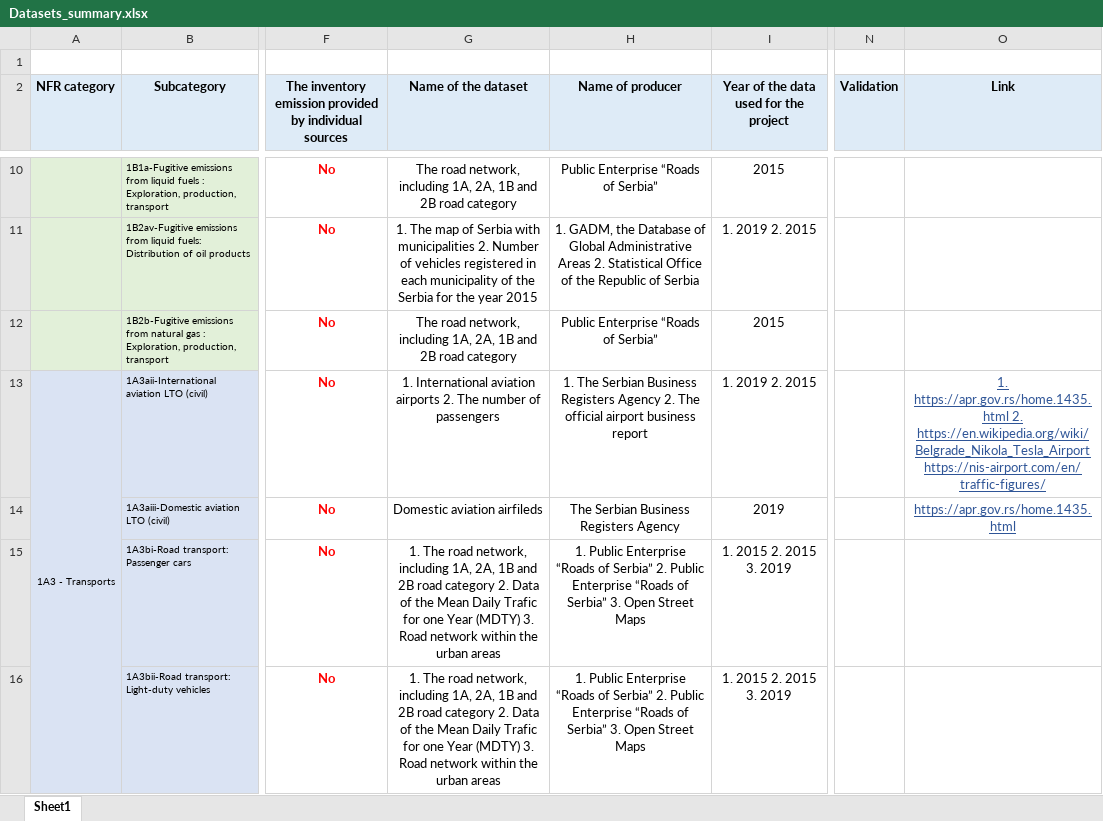
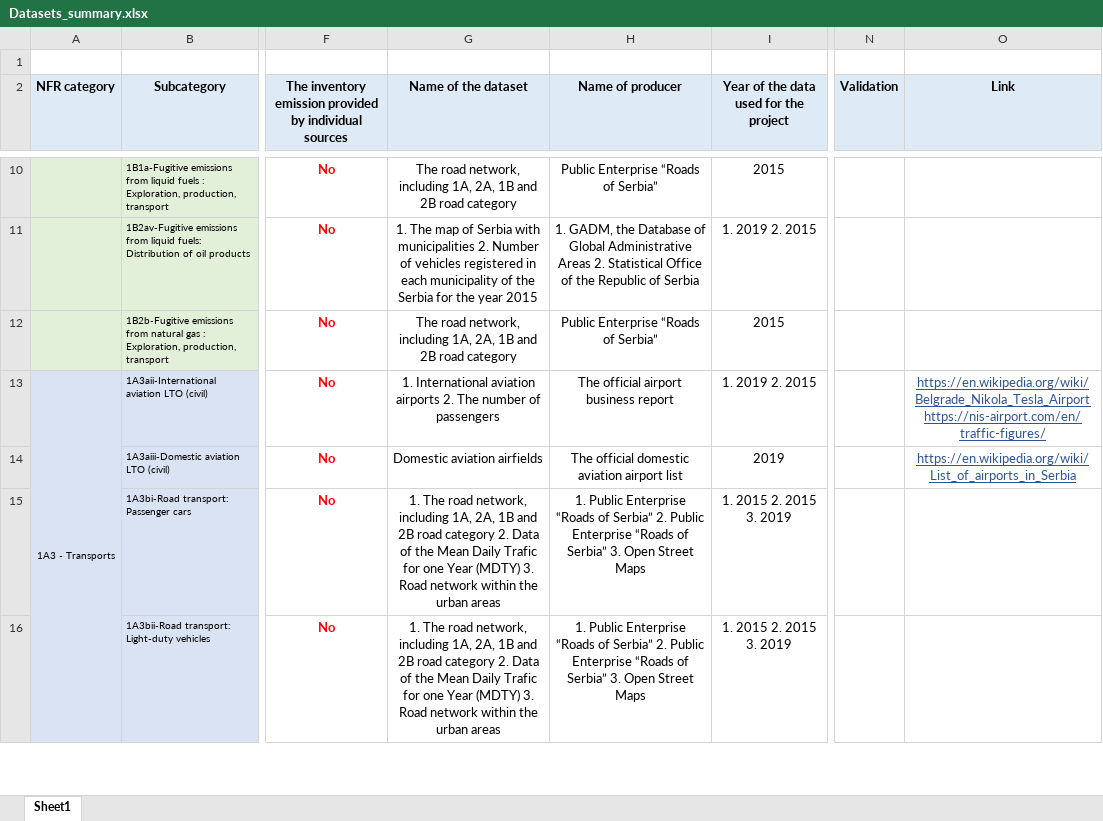
Before and after one commit to pejovic/Spatialization, an Excel workbook: Datasets_summary.xlsx, sheet Sheet1, drawn as a sheet; only a part is shown, gaps mark what is left out; values as stored, in another font and other column widths than the file's, no borders; the diff names each change by its address in the sheet, - before the commit and + after, or states it on an @@ line.

```diff
--- a/Datasets_summary.xlsx (sheet Sheet1)
+++ b/Datasets_summary.xlsx (sheet Sheet1)
-H13 (Name of producer): 1. The Serbian Business Registers Agency 2. The official…
+H13 (Name of producer): The official…
-O13 (Link): 1. https://apr.gov.rs/home.1435.html 2. https://en.wikipedia.org/wiki/Belgrade_Nikola_Tesla_Airport https://nis-airport.com/en/traffic-figures/
+O13 (Link): https://en.wikipedia.org/wiki/Belgrade_Nikola_Tesla_Airport https://nis-airport.com/en/traffic-figures/
-G14 (Name of the dataset): Domestic aviation airfileds
+G14 (Name of the dataset): Domestic aviation airfields
-H14 (Name of producer): The Serbian Business Registers Agency
+H14 (Name of producer): The official domestic aviation airport list
-O14 (Link): https://apr.gov.rs/home.1435.html
+O14 (Link): https://en.wikipedia.org/wiki/List_of_airports_in_Serbia
```
Also changed, not shown: 2 other files.
